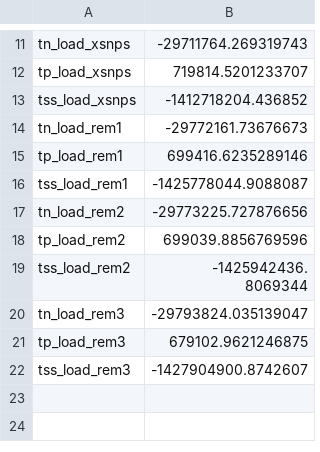
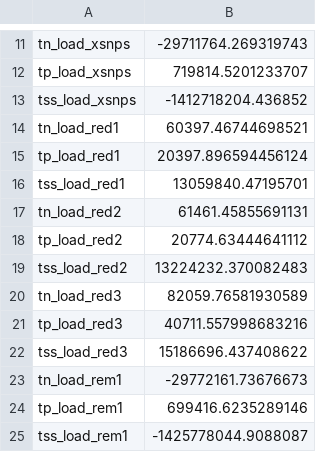
Before and after one commit to WikiWatershed/pollution-assessment, a CSV file: stage2/data_output/drwi_load_drb.csv, drawn as a sheet; only a part is shown, gaps mark what is left out; the shorter side is filled out with more unchanged rows.

```diff
--- a/stage2/data_output/drwi_load_drb.csv
+++ b/stage2/data_output/drwi_load_drb.csv
@@ -13,2 +13,11 @@ tp_load_xsnps,719814.5201233707
 tss_load_xsnps,-1412718204.436852
+tn_load_red1,60397.46744698521
+tp_load_red1,20397.896594456124
+tss_load_red1,13059840.47195701
+tn_load_red2,61461.45855691131
+tp_load_red2,20774.63444641112
+tss_load_red2,13224232.370082483
+tn_load_red3,82059.76581930589
+tp_load_red3,40711.557998683216
+tss_load_red3,15186696.437408622
 tn_load_rem1,-29772161.73676673
```
Also changed, not shown: stage2/data_output/cluster_load_noFA.csv, stage2/data_output/cluster_loads.csv, 14 other files.
